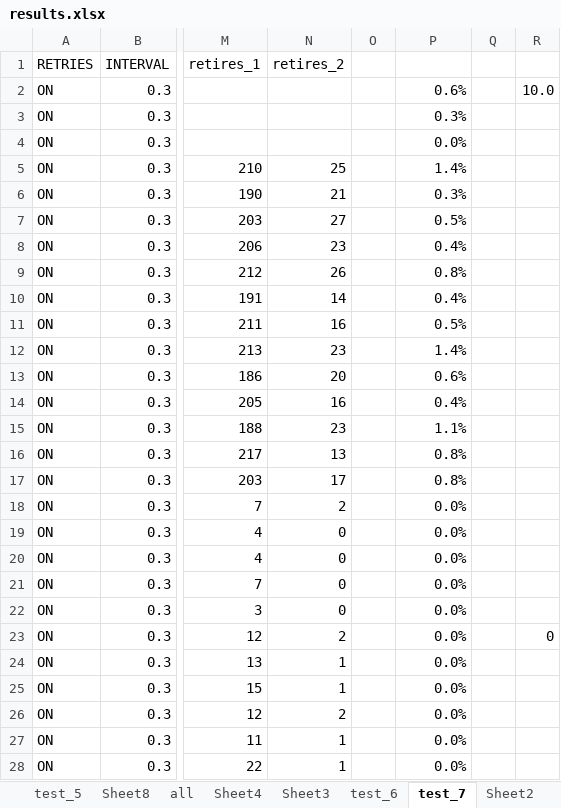
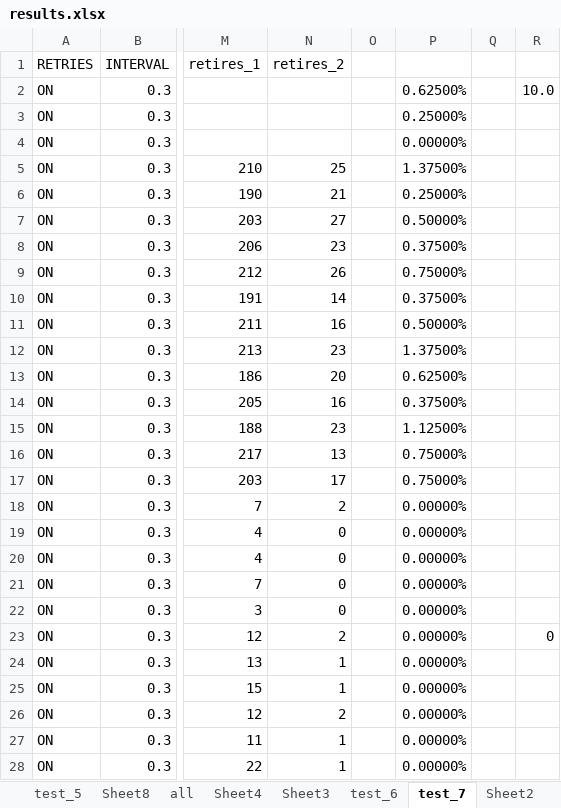
Before and after one commit to timvan/nrf-mesh, an Excel workbook: scripts/interactive_pyaci/tester/results.xlsx, sheet test_7, drawn as a sheet; only a part is shown, gaps mark what is left out; values as stored, in another font and other column widths than the file's, no borders; the diff covers the shown part only; the diff names each change by its address in the sheet, - before the commit and + after, or states it on an @@ line.

```diff
--- a/scripts/interactive_pyaci/tester/results.xlsx (sheet test_7)
+++ b/scripts/interactive_pyaci/tester/results.xlsx (sheet test_7)
-P2: 0.6%
+P2: 0.62500%
-P3: 0.3%
+P3: 0.25000%
-P4: 0.0%
+P4: 0.00000%
-P5: 1.4%
+P5: 1.37500%
-P6: 0.3%
+P6: 0.25000%
-P7: 0.5%
+P7: 0.50000%
-P8: 0.4%
+P8: 0.37500%
-P9: 0.8%
+P9: 0.75000%
-P10: 0.4%
+P10: 0.37500%
-P11: 0.5%
+P11: 0.50000%
-P12: 1.4%
+P12: 1.37500%
-P13: 0.6%
+P13: 0.62500%
-P14: 0.4%
+P14: 0.37500%
-P15: 1.1%
+P15: 1.12500%
-P16:P17: 0.8%
+P16:P17: 0.75000%
-P18:P28: 0.0%
+P18:P28: 0.00000%
```
Also changed, not shown: 73 edited cells elsewhere in this sheet, formulas that keep their value, 55 other files.
